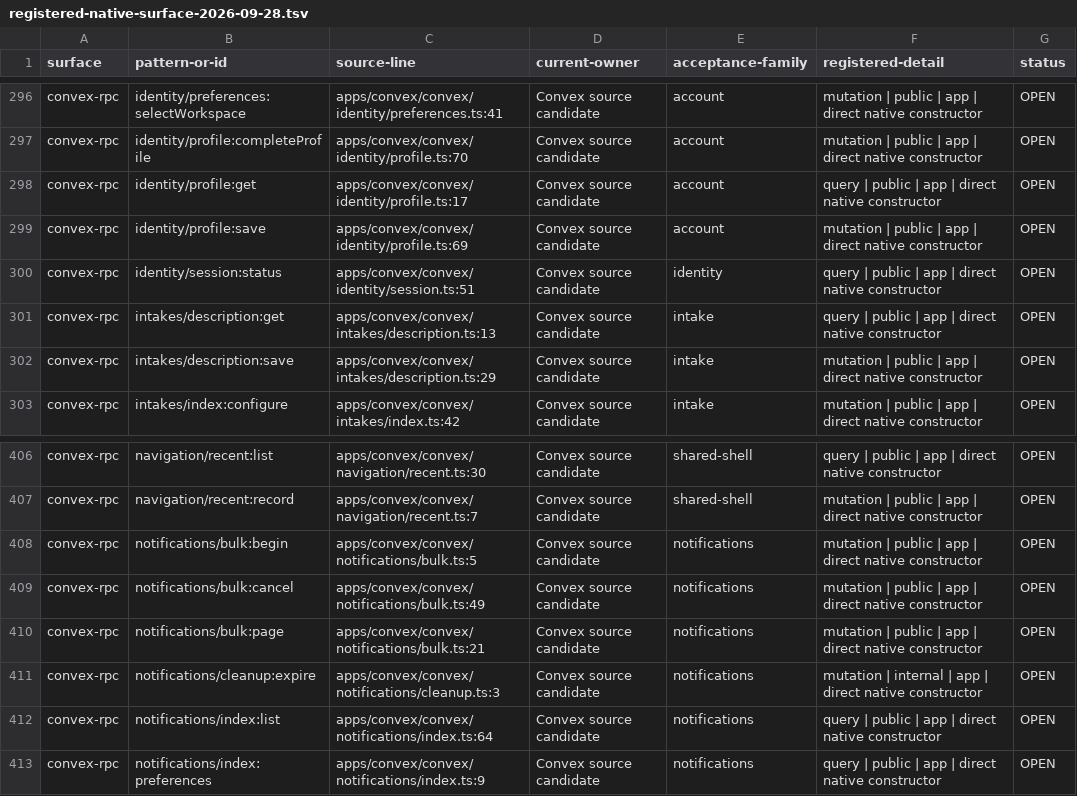
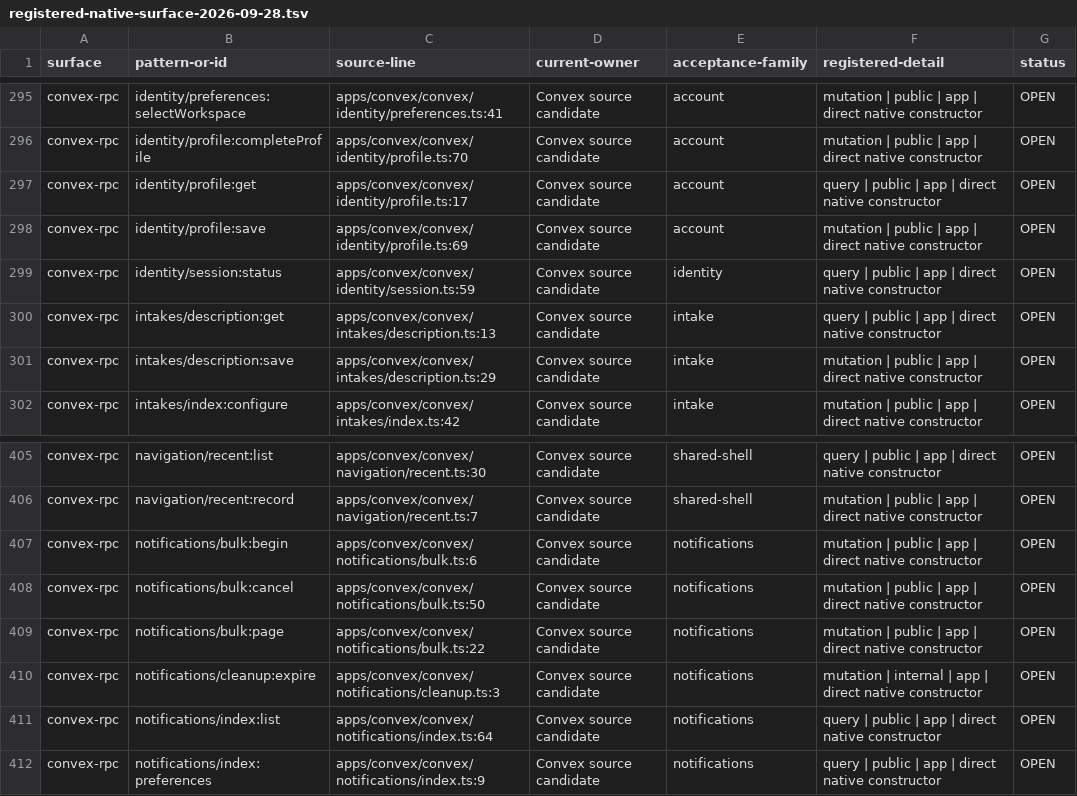
Before and after one commit to withsummon/summon-core-system, a TSV file: docs/migrations/convex/registered-native-surface-2026-09-28.tsv, drawn as a sheet; only a part is shown, gaps mark what is left out; the diff covers the shown part only.

Commit message:
docs(convex): record row actions and native session acceptance
Refresh source and generated registrations after deleting the obsolete session RPC. Record exact source/build, bounded Chrome/public-native/session checks and matched isolated cleanup. Reconcile profile quick actions against the deployed CE baseline; keep all 24 full migration families open.

```diff
--- a/docs/migrations/convex/registered-native-surface-2026-09-28.tsv
+++ b/docs/migrations/convex/registered-native-surface-2026-09-28.tsv
@@ -299,3 +298,3 @@ convex-rpc	identity/profile:get	apps/convex/convex/identity/profile.ts:17	Convex
 convex-rpc	identity/profile:save	apps/convex/convex/identity/profile.ts:69	Convex source candidate	account	mutation | public | app | direct native constructor	OPEN
-convex-rpc	identity/session:status	apps/convex/convex/identity/session.ts:51	Convex source candidate	identity	query | public | app | direct native constructor	OPEN
+convex-rpc	identity/session:status	apps/convex/convex/identity/session.ts:59	Convex source candidate	identity	query | public | app | direct native constructor	OPEN
 convex-rpc	intakes/description:get	apps/convex/convex/intakes/description.ts:13	Convex source candidate	intake	query | public | app | direct native constructor	OPEN
@@ -407,5 +406,5 @@ convex-rpc	navigation/recent:list	apps/convex/convex/navigation/recent.ts:30	Con
 convex-rpc	navigation/recent:record	apps/convex/convex/navigation/recent.ts:7	Convex source candidate	shared-shell	mutation | public | app | direct native constructor	OPEN
-convex-rpc	notifications/bulk:begin	apps/convex/convex/notifications/bulk.ts:5	Convex source candidate	notifications	mutation | public | app | direct native constructor	OPEN
-convex-rpc	notifications/bulk:cancel	apps/convex/convex/notifications/bulk.ts:49	Convex source candidate	notifications	mutation | public | app | direct native constructor	OPEN
-convex-rpc	notifications/bulk:page	apps/convex/convex/notifications/bulk.ts:21	Convex source candidate	notifications	mutation | public | app | direct native constructor	OPEN
+convex-rpc	notifications/bulk:begin	apps/convex/convex/notifications/bulk.ts:6	Convex source candidate	notifications	mutation | public | app | direct native constructor	OPEN
+convex-rpc	notifications/bulk:cancel	apps/convex/convex/notifications/bulk.ts:50	Convex source candidate	notifications	mutation | public | app | direct native constructor	OPEN
+convex-rpc	notifications/bulk:page	apps/convex/convex/notifications/bulk.ts:22	Convex source candidate	notifications	mutation | public | app | direct native constructor	OPEN
 convex-rpc	notifications/cleanup:expire	apps/convex/convex/notifications/cleanup.ts:3	Convex source candidate	notifications	mutation | internal | app | direct native constructor	OPEN
```
Also changed, not shown: 1 removed row and 15 edited cells elsewhere in this file, docs/migrations/convex/registered-surface-2026-09-28.tsv, 3 other files.
